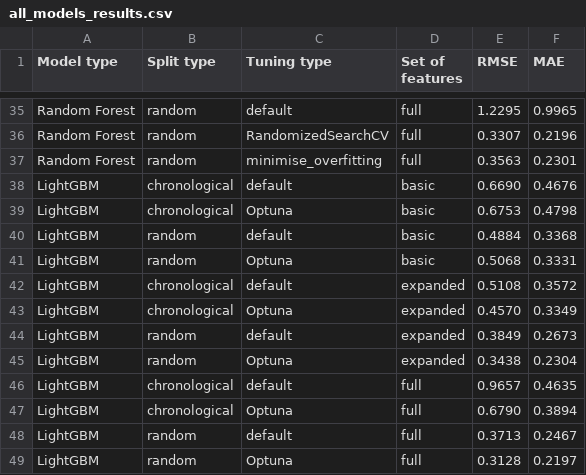
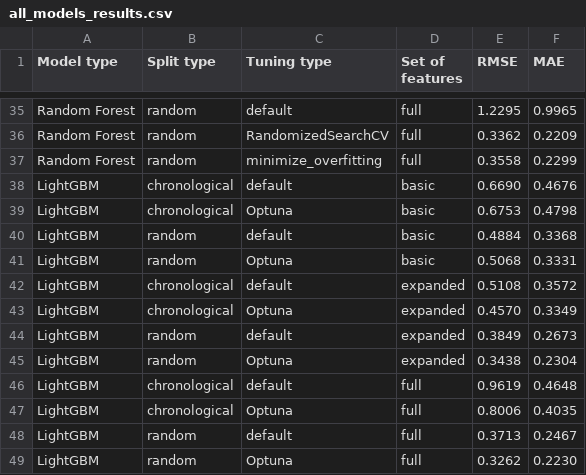
Before and after one commit to Paulina100/ML-for-TTRPG-game-design, a CSV file: notebooks/models/all_models_results.csv, drawn as a sheet; only a part is shown, gaps mark what is left out; the diff covers the shown part only; the diff names each change by its address in the sheet, - before the commit and + after, or states it on an @@ line.

```diff
--- a/notebooks/models/all_models_results.csv
+++ b/notebooks/models/all_models_results.csv
-E36 (RMSE): 0.3307
+E36 (RMSE): 0.3362
-F36 (MAE): 0.2196
+F36 (MAE): 0.2209
-C37 (Tuning type): minimise_overfitting
+C37 (Tuning type): minimize_overfitting
-E37 (RMSE): 0.3563
+E37 (RMSE): 0.3558
-F37 (MAE): 0.2301
+F37 (MAE): 0.2299
-E46 (RMSE): 0.9657
+E46 (RMSE): 0.9619
-F46 (MAE): 0.4635
+F46 (MAE): 0.4648
-E47 (RMSE): 0.6790
+E47 (RMSE): 0.8006
-F47 (MAE): 0.3894
+F47 (MAE): 0.4035
-E49 (RMSE): 0.3128
+E49 (RMSE): 0.3262
-F49 (MAE): 0.2197
+F49 (MAE): 0.2230
```
Also changed, not shown: 32 edited cells elsewhere in this file, notebooks/models/lightgbm/lightgbm_full_results.csv, notebooks/models/linear_regression/linear_regression_full_results.csv, 11 other files.
